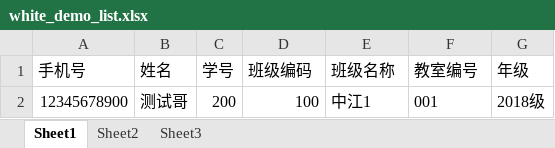
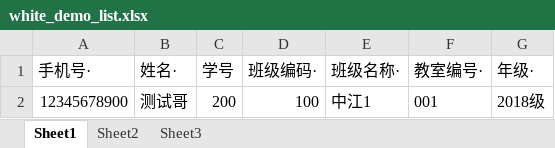
Before and after one commit to whe123456/deyang, an Excel workbook: api/demo/white_demo_list.xlsx, sheet Sheet1, drawn as a sheet; values as stored, in another font and other column widths than the file's, no borders; the diff names each change by its address in the sheet, - before the commit and + after, or states it on an @@ line.

```diff
--- a/api/demo/white_demo_list.xlsx (sheet Sheet1)
+++ b/api/demo/white_demo_list.xlsx (sheet Sheet1)
-A1: 手机号
+A1: 手机号·
-B1: 姓名
+B1: 姓名·
-D1: 班级编码
+D1: 班级编码·
-E1: 班级名称
+E1: 班级名称·
-F1: 教室编号
+F1: 教室编号·
-G1: 年级
+G1: 年级·
```
Also changed, not shown: api/demo/teacher_demo_list.xlsx, 22 other files.
